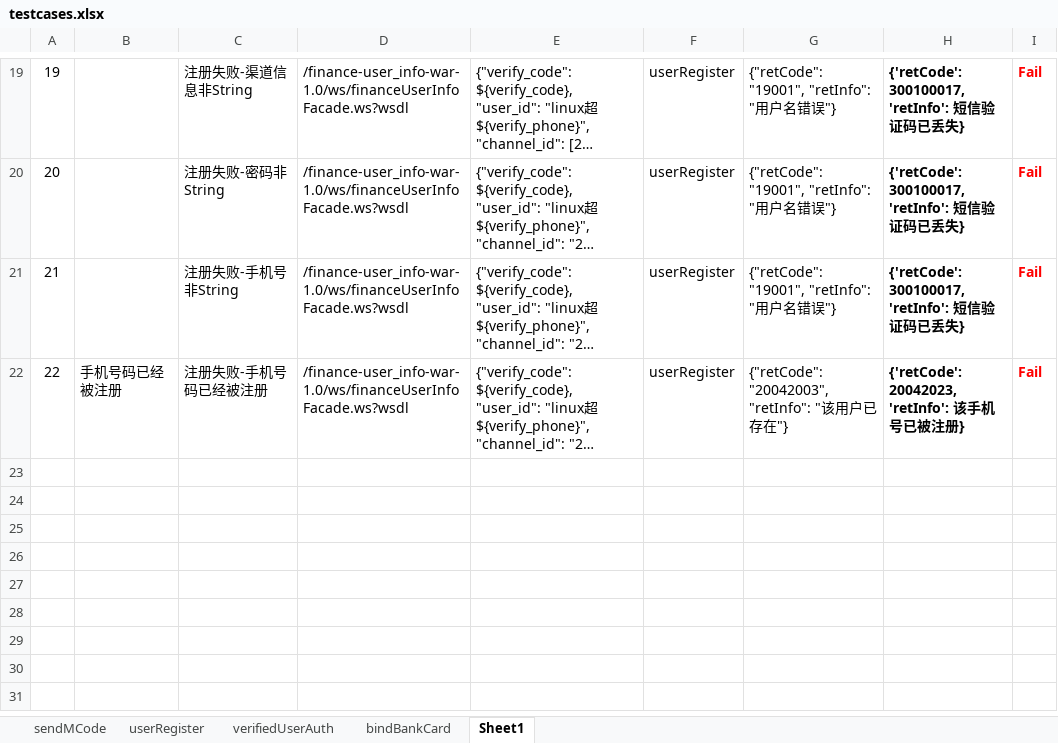
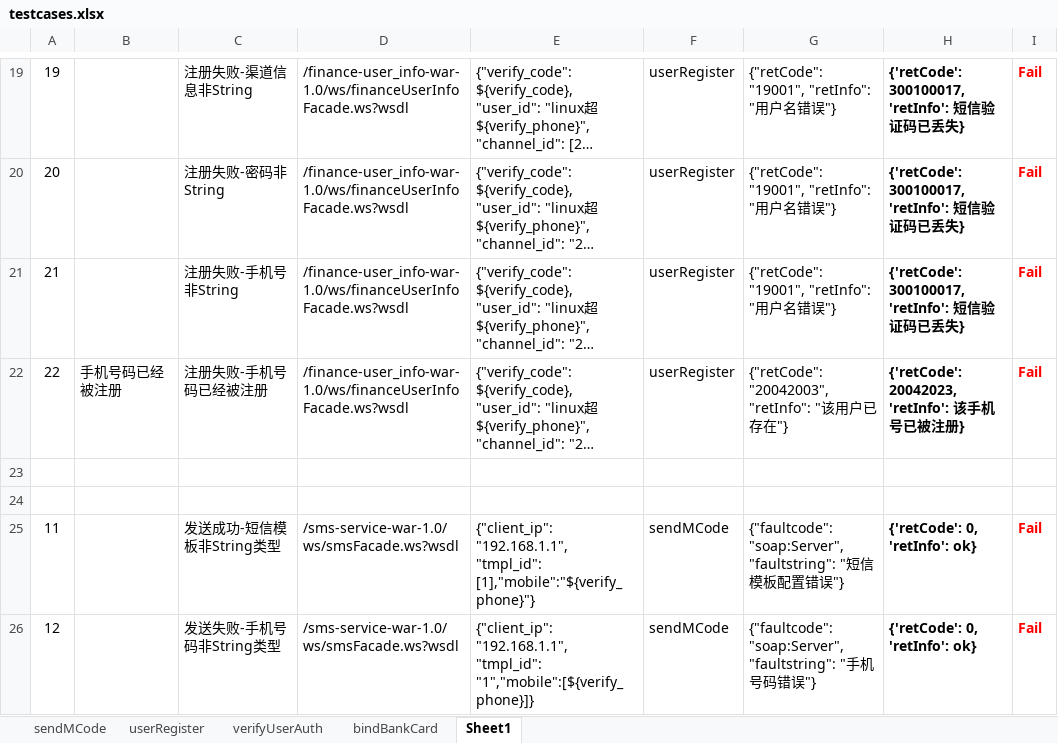
Before and after one commit to 13691579846/AuditApiAutoTest, an Excel workbook: data/testcases.xlsx, sheet Sheet1, drawn as a sheet; only a part is shown, gaps mark what is left out; long unchanged cells end in …; values as stored, in another font and other column widths than the file's, no borders; the diff names each change by its address in the sheet, - before the commit and + after, or states it on an @@ line.

```diff
--- a/data/testcases.xlsx (sheet Sheet1)
+++ b/data/testcases.xlsx (sheet Sheet1)
-sheet tab: verifiedUserAuth
+sheet tab: verifyUserAuth
+row 23: (empty)
+row 24: (empty)
+row 25: 11 |  | 发送成功-短信模板非String类型 | /sms-service-war-1.0/ws/smsFacade.ws?wsdl | {"client_ip": "192.168.1.1", "tmpl_id": [1],"mobile":"${verify_phone}"} | sendMCode | {"faultcode": "soap:Server", "faultstring": "短信模板配置错误"} | {'retCode': 0, 'retInfo': ok} | Fail
+row 26: 12 |  | 发送失败-手机号码非String类型 | /sms-service-war-1.0/ws/smsFacade.ws?wsdl | {"client_ip": "192.168.1.1", "tmpl_id": "1","mobile":[${verify_phone}]} | sendMCode | {"faultcode": "soap:Server", "faultstring": "手机号码错误"} | {'retCode': 0, 'retInfo': ok} | Fail
```
Also changed, not shown: sheet bindBankCard, sheet verifyUserAuth, sheet userRegister, sheet sendMCode, 2 other files.
